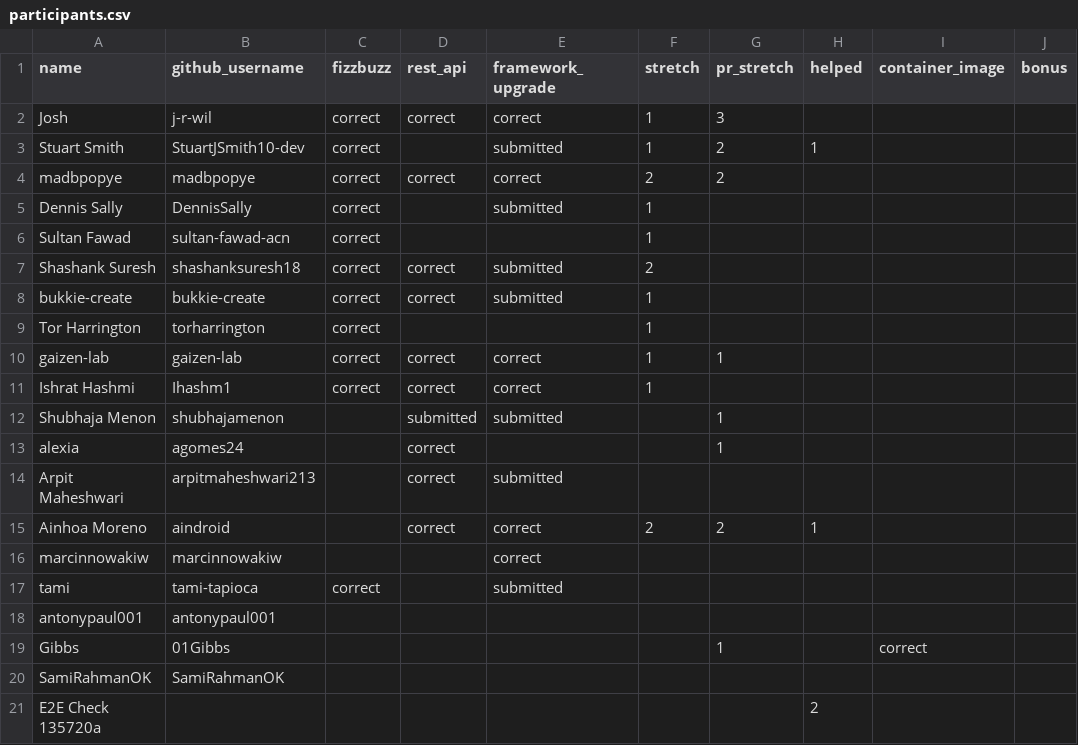
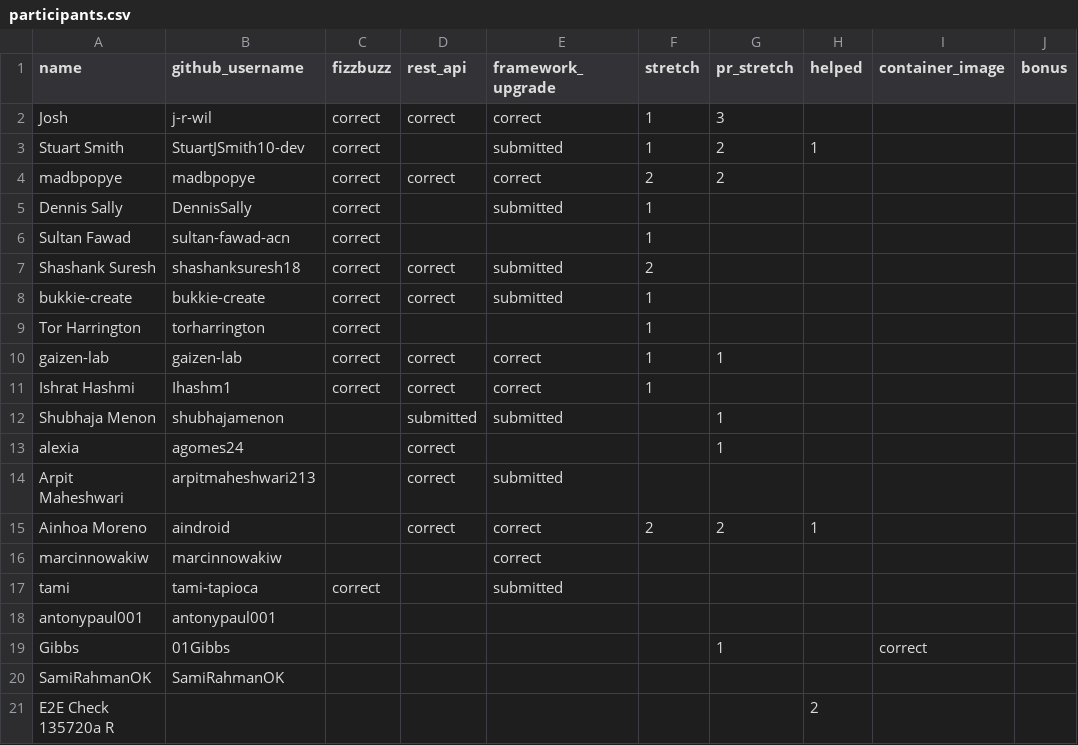
Before and after one commit to 01Gibbs/leaderboard-sandbox, a CSV file: participants.csv, drawn as a sheet; only a part is shown; the diff names each change by its address in the sheet, - before the commit and + after, or states it on an @@ line.

```diff
--- a/participants.csv
+++ b/participants.csv
-A21 (name): E2E Check 135720a
+A21 (name): E2E Check 135720a R
```
Also changed, not shown: 1 other file.
